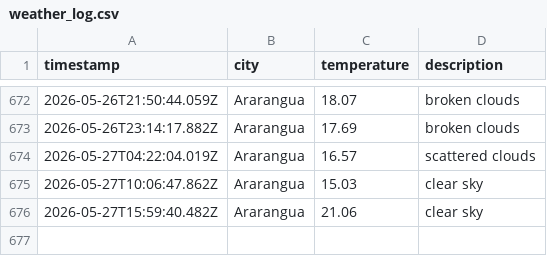
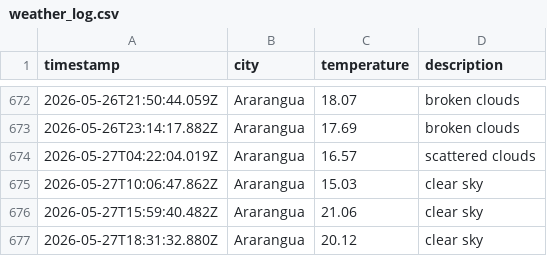
Before and after one commit to moniafavaro/weatherAppJS, a CSV file: data/weather_log.csv, drawn as a sheet; only a part is shown, gaps mark what is left out; the diff names each change by its address in the sheet, - before the commit and + after, or states it on an @@ line.

```diff
--- a/data/weather_log.csv
+++ b/data/weather_log.csv
+row 677: 2026-05-27T18:31:32.880Z | Ararangua | 20.12 | clear sky
```
Also changed, not shown: 1 other file.
